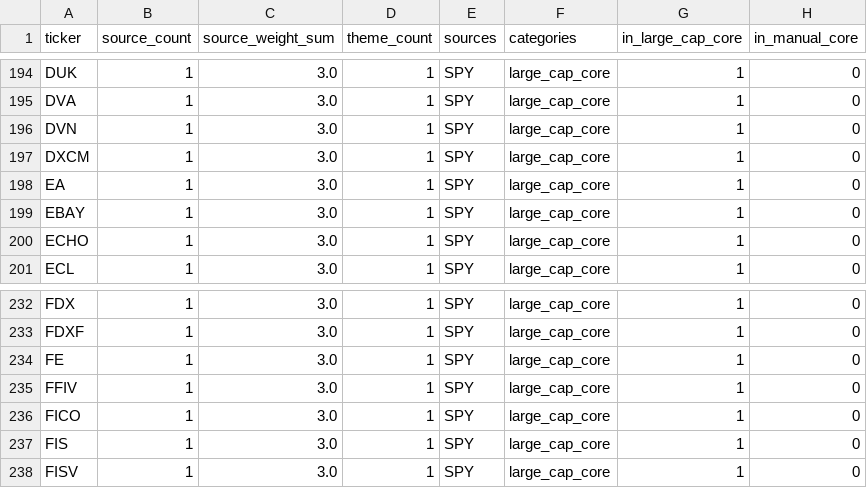
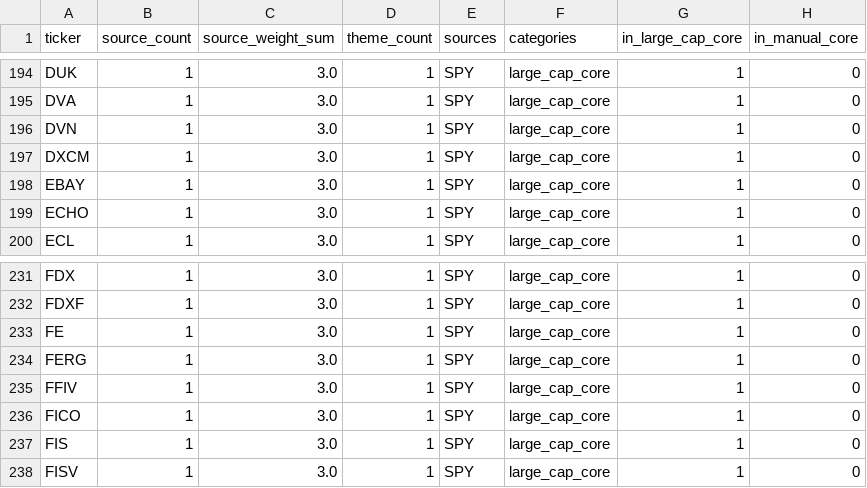
Before and after one commit to James1424/panel_label_construct, a CSV file: data/seed_universe.csv, drawn as a sheet; only a part is shown, gaps mark what is left out; removed rows and columns are numbered as before the commit, all else as after; the diff names each change by its address in the sheet, - before the commit and + after, or states it on an @@ line.

```diff
--- a/data/seed_universe.csv
+++ b/data/seed_universe.csv
-row 198: EA | 1 | 3.0 | 1 | SPY | large_cap_core | 1 | 0
+row 234: FERG | 1 | 3.0 | 1 | SPY | large_cap_core | 1 | 0
```
Also changed, not shown: outputs/feature_missing_report.csv, outputs/label_distribution_by_month.csv, 7 other files.
